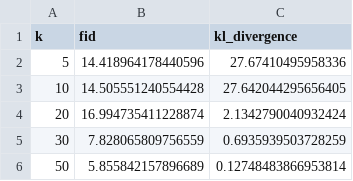
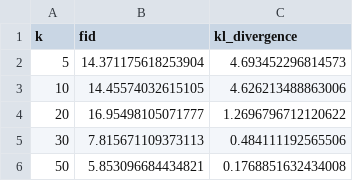
Before and after one commit to alexandrahalfon/world-models, a CSV file: results/exp3/divergence_iris_Boxing.csv, drawn as a sheet.

```diff
--- a/results/exp3/divergence_iris_Boxing.csv
+++ b/results/exp3/divergence_iris_Boxing.csv
@@ -1,6 +1,6 @@
 k,fid,kl_divergence
-5,14.418964178440596,27.67410495958336
-10,14.505551240554428,27.642044295656405
-20,16.994735411228874,2.1342790040932424
-30,7.828065809756559,0.6935939503728259
-50,5.855842157896689,0.12748483866953814
+5,14.371175618253904,4.693452296814573
+10,14.45574032615105,4.626213488863006
+20,16.95498105071777,1.2696796712120622
+30,7.815671109373113,0.484111192565506
+50,5.853096684434821,0.1768851632434008
```
Also changed, not shown: results/exp1/alpha_kstar_table.csv, results/exp3/divergence_diamond_Breakout.csv, 11 other files.
